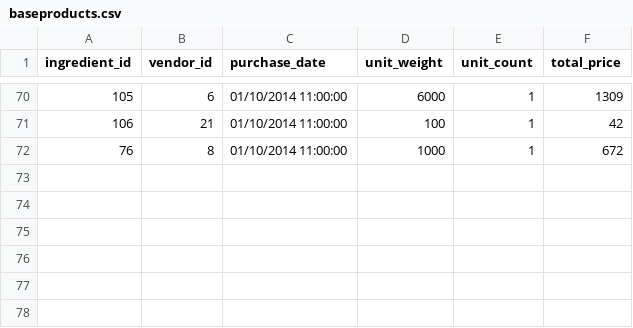
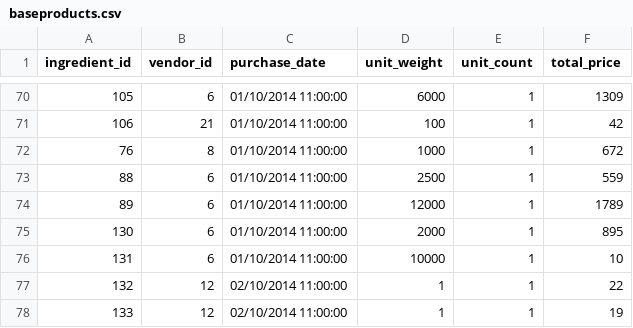
Before and after one commit to pethl/hangfire, a CSV file: public/Basedata/baseproducts.csv, drawn as a sheet; only a part is shown, gaps mark what is left out; the diff names each change by its address in the sheet, - before the commit and + after, or states it on an @@ line.

```diff
--- a/public/Basedata/baseproducts.csv
+++ b/public/Basedata/baseproducts.csv
+row 73: 88 | 6 | 01/10/2014 11:00:00 | 2500 | 1 | 559
+row 74: 89 | 6 | 01/10/2014 11:00:00 | 12000 | 1 | 1789
+row 75: 130 | 6 | 01/10/2014 11:00:00 | 2000 | 1 | 895
+row 76: 131 | 6 | 01/10/2014 11:00:00 | 10000 | 1 | 10
+row 77: 132 | 12 | 02/10/2014 11:00:00 | 1 | 1 | 22
+row 78: 133 | 12 | 02/10/2014 11:00:00 | 1 | 1 | 19
```
Also changed, not shown: public/Basedata/ingredients.csv, 9 other files.
